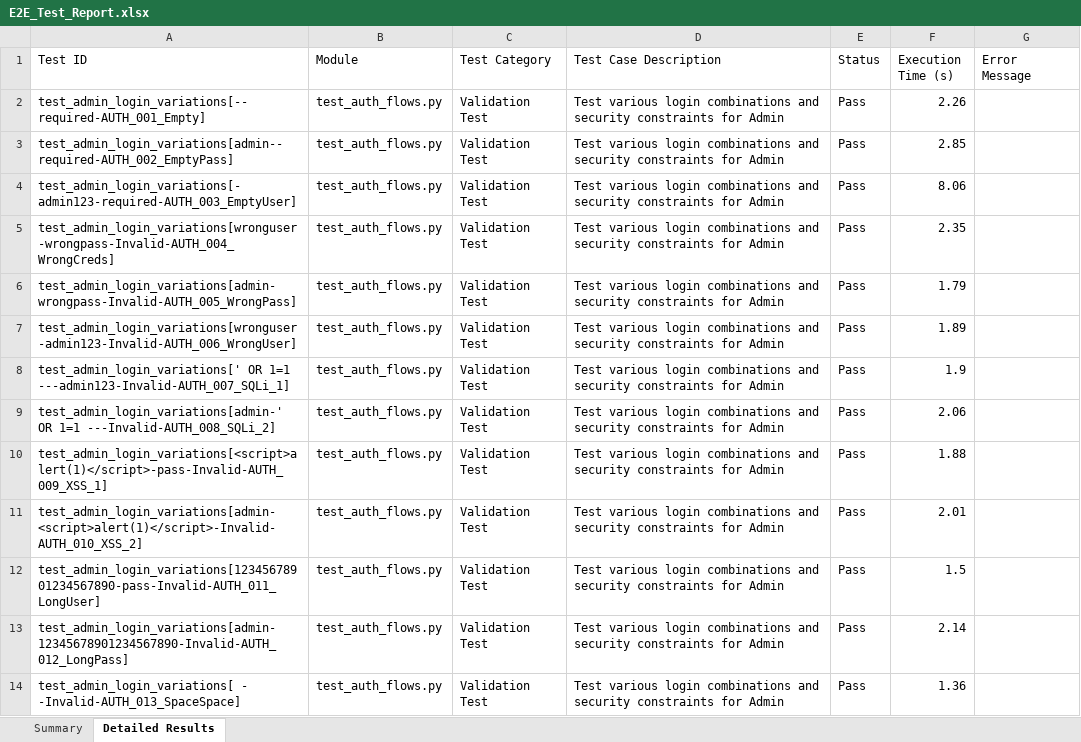
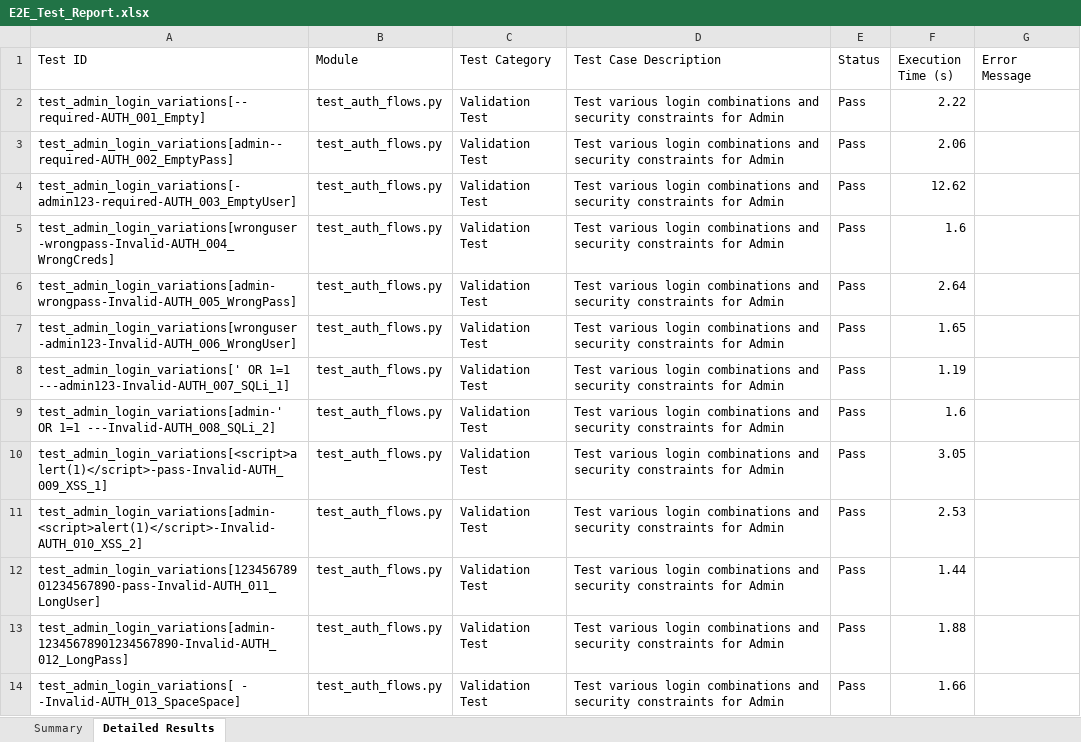
Before and after one commit to Jagadesh131/SecureExam, an Excel workbook: backend/E2E_Test_Report.xlsx, sheet Detailed Results, drawn as a sheet; only a part is shown; values as stored, in another font and other column widths than the file's, no borders; the diff covers the shown part only; the diff names each change by its address in the sheet, - before the commit and + after, or states it on an @@ line.

```diff
--- a/backend/E2E_Test_Report.xlsx (sheet Detailed Results)
+++ b/backend/E2E_Test_Report.xlsx (sheet Detailed Results)
-F2 (Execution Time (s)): 2.26
+F2 (Execution Time (s)): 2.22
-F3 (Execution Time (s)): 2.85
+F3 (Execution Time (s)): 2.06
-F4 (Execution Time (s)): 8.06
+F4 (Execution Time (s)): 12.62
-F5 (Execution Time (s)): 2.35
+F5 (Execution Time (s)): 1.6
-F6 (Execution Time (s)): 1.79
+F6 (Execution Time (s)): 2.64
-F7 (Execution Time (s)): 1.89
+F7 (Execution Time (s)): 1.65
-F8 (Execution Time (s)): 1.9
+F8 (Execution Time (s)): 1.19
-F9 (Execution Time (s)): 2.06
+F9 (Execution Time (s)): 1.6
-F10 (Execution Time (s)): 1.88
+F10 (Execution Time (s)): 3.05
-F11 (Execution Time (s)): 2.01
+F11 (Execution Time (s)): 2.53
-F12 (Execution Time (s)): 1.5
+F12 (Execution Time (s)): 1.44
-F13 (Execution Time (s)): 2.14
+F13 (Execution Time (s)): 1.88
-F14 (Execution Time (s)): 1.36
+F14 (Execution Time (s)): 1.66
```
Also changed, not shown: 57 edited cells elsewhere in this sheet, sheet Summary, 3 other files.
